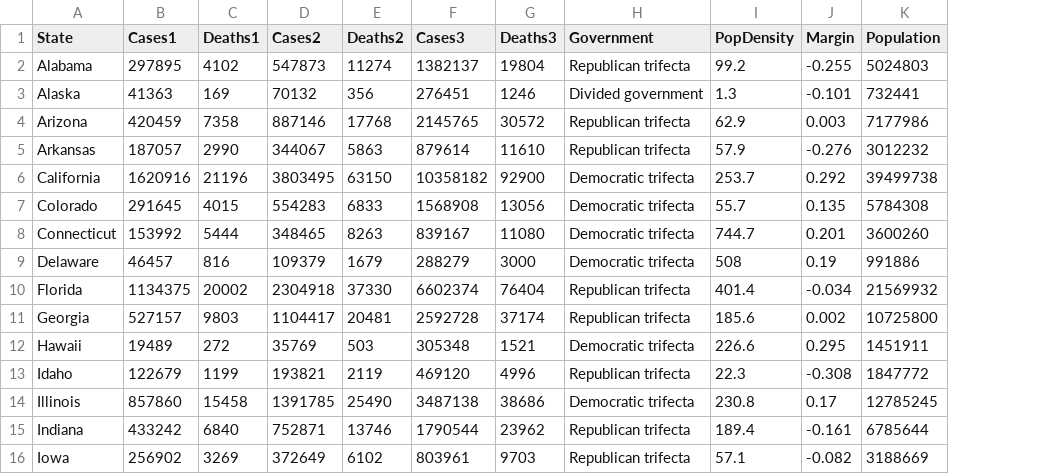
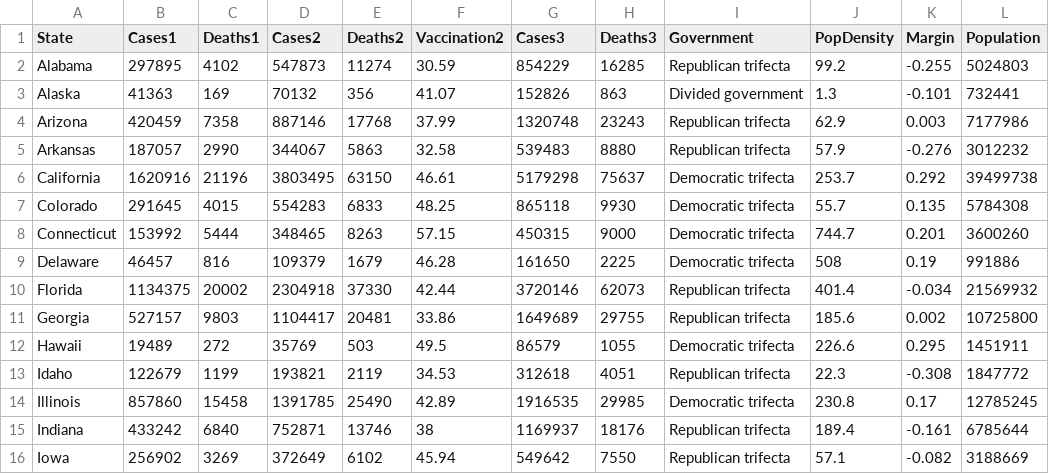
Before and after one commit to MaxTuecke/MaxTuecke.github.io, a CSV file: us-states-3times.csv, drawn as a sheet; only a part is shown; addresses are those after the commit; the diff covers the shown part only; the diff names each change by its address in the sheet, - before the commit and + after, or states it on an @@ line.

Commit message:
Add files via upload

```diff
--- a/us-states-3times.csv
+++ b/us-states-3times.csv
+column F (Vaccination2), rows 2-16: 30.59 | 41.07 | 37.99 | 32.58 | 46.61 | 48.25 | 57.15 | 46.28 | 42.44 | 33.86 | 49.5 | 34.53 | 42.89 | 38 | 45.94
-G2 (Cases3): 1382137
+G2 (Cases3): 854229
-H2 (Deaths3): 19804
+H2 (Deaths3): 16285
-G3 (Cases3): 276451
+G3 (Cases3): 152826
-H3 (Deaths3): 1246
+H3 (Deaths3): 863
-G4 (Cases3): 2145765
+G4 (Cases3): 1320748
-H4 (Deaths3): 30572
+H4 (Deaths3): 23243
-G5 (Cases3): 879614
+G5 (Cases3): 539483
-H5 (Deaths3): 11610
+H5 (Deaths3): 8880
-G6 (Cases3): 10358182
+G6 (Cases3): 5179298
-H6 (Deaths3): 92900
+H6 (Deaths3): 75637
-G7 (Cases3): 1568908
+G7 (Cases3): 865118
-H7 (Deaths3): 13056
+H7 (Deaths3): 9930
-G8 (Cases3): 839167
+G8 (Cases3): 450315
-H8 (Deaths3): 11080
+H8 (Deaths3): 9000
-G9 (Cases3): 288279
+G9 (Cases3): 161650
-H9 (Deaths3): 3000
+H9 (Deaths3): 2225
-G10 (Cases3): 6602374
+G10 (Cases3): 3720146
-H10 (Deaths3): 76404
+H10 (Deaths3): 62073
-G11 (Cases3): 2592728
+G11 (Cases3): 1649689
-H11 (Deaths3): 37174
+H11 (Deaths3): 29755
-G12 (Cases3): 305348
+G12 (Cases3): 86579
-H12 (Deaths3): 1521
+H12 (Deaths3): 1055
-G13 (Cases3): 469120
+G13 (Cases3): 312618
-H13 (Deaths3): 4996
+H13 (Deaths3): 4051
-G14 (Cases3): 3487138
+G14 (Cases3): 1916535
-H14 (Deaths3): 38686
+H14 (Deaths3): 29985
-G15 (Cases3): 1790544
+G15 (Cases3): 1169937
-H15 (Deaths3): 23962
+H15 (Deaths3): 18176
-G16 (Cases3): 803961
+G16 (Cases3): 549642
-H16 (Deaths3): 9703
+H16 (Deaths3): 7550
```
Also changed, not shown: 70 edited cells elsewhere in this file.
